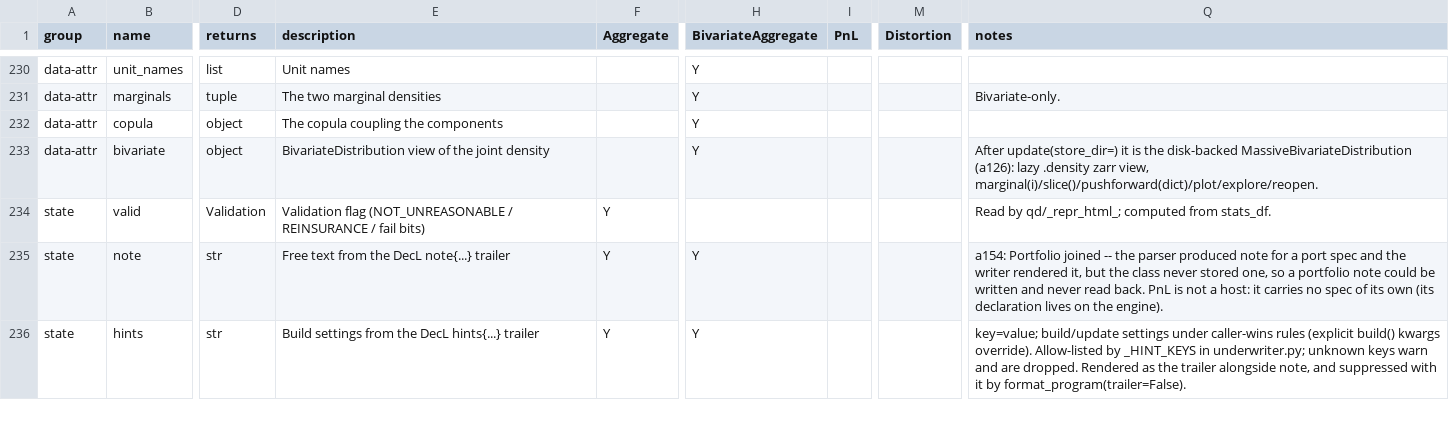
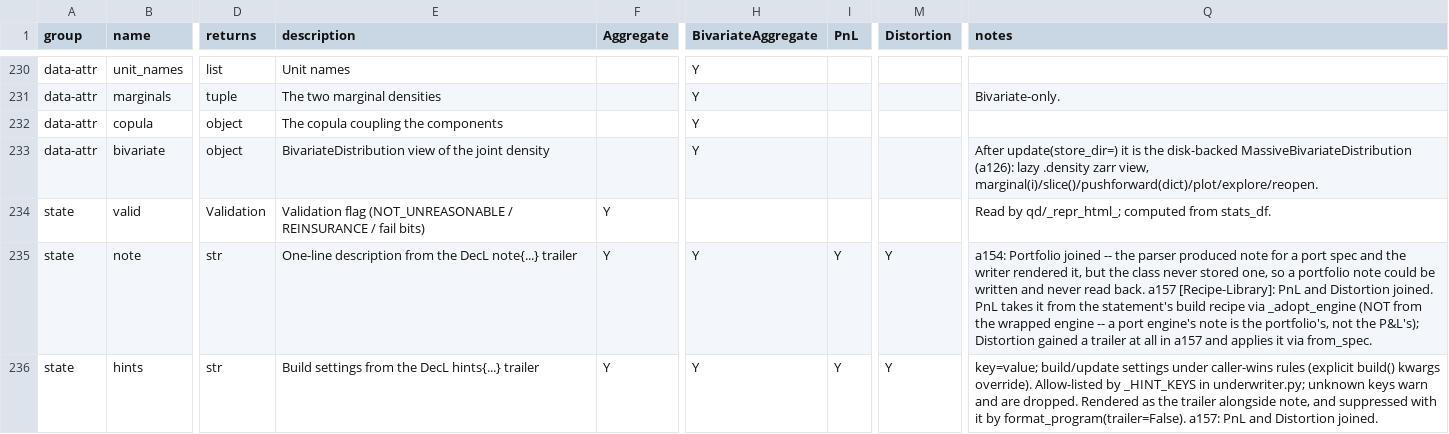
Before and after one commit to mynl/aggregate, a CSV file: dev/FEATURES.csv, drawn as a sheet; only a part is shown, gaps mark what is left out; the diff covers the shown part only; the diff names each change by its address in the sheet, - before the commit and + after, or states it on an @@ line.

Commit message:
[Recipe-Library] a157: tags{} and doc{{{}}} trailer clauses, distortion trailer, grammar ambiguity guards

```diff
--- a/dev/FEATURES.csv
+++ b/dev/FEATURES.csv
-E235 (description): Free text from the…
+E235 (description): One-line description from the…
-I235:I236 (PnL): (empty)
+I235:I236 (PnL): Y
-M235:M236 (Distortion): (empty)
+M235:M236 (Distortion): Y
-Q235 (notes): …read back. PnL is not a host: it carries no spec of its own (its declaration lives on the engine).
+Q235 (notes): …read back. a157 [Recipe-Library]: PnL and Distortion joined. PnL takes it from the statement's build recipe via _adopt_engine (NOT from the wrapped engine -- a port engine's note is the portfolio's, not the P&L's); Distortion gained a trailer at all in a157 and applies it via from_spec.
-Q236 (notes): …by format_program(trailer=False).
+Q236 (notes): …by format_program(trailer=False). a157: PnL and Distortion joined.
```
Also changed, not shown: 2 added rows elsewhere in this file, 23 other files.
